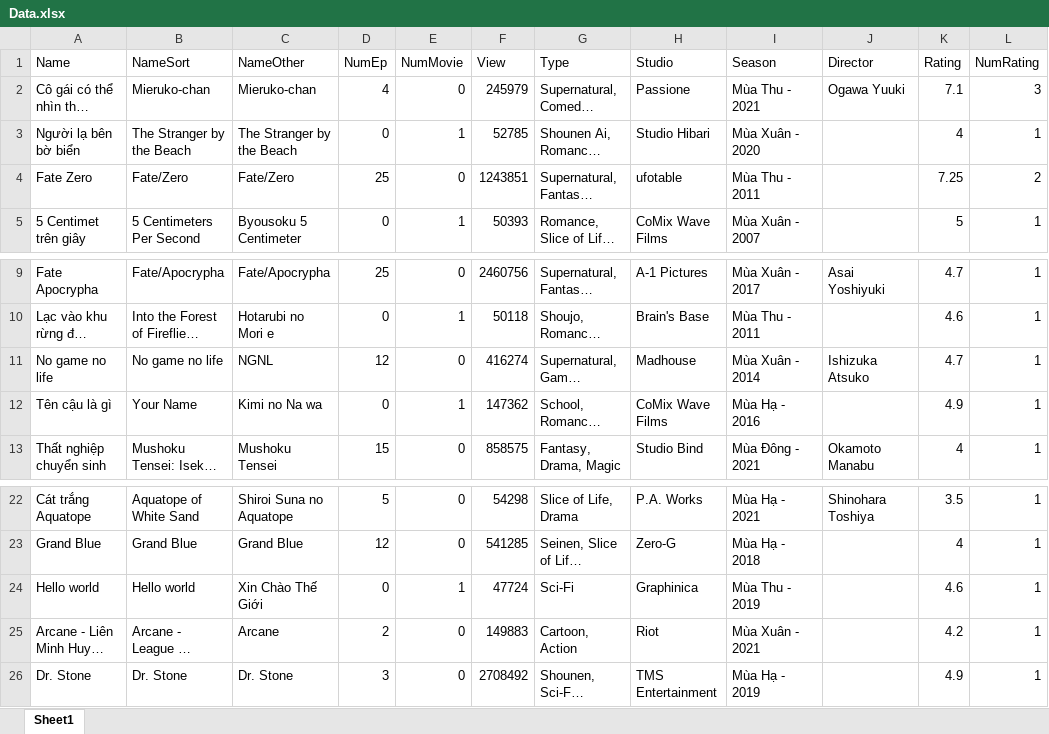
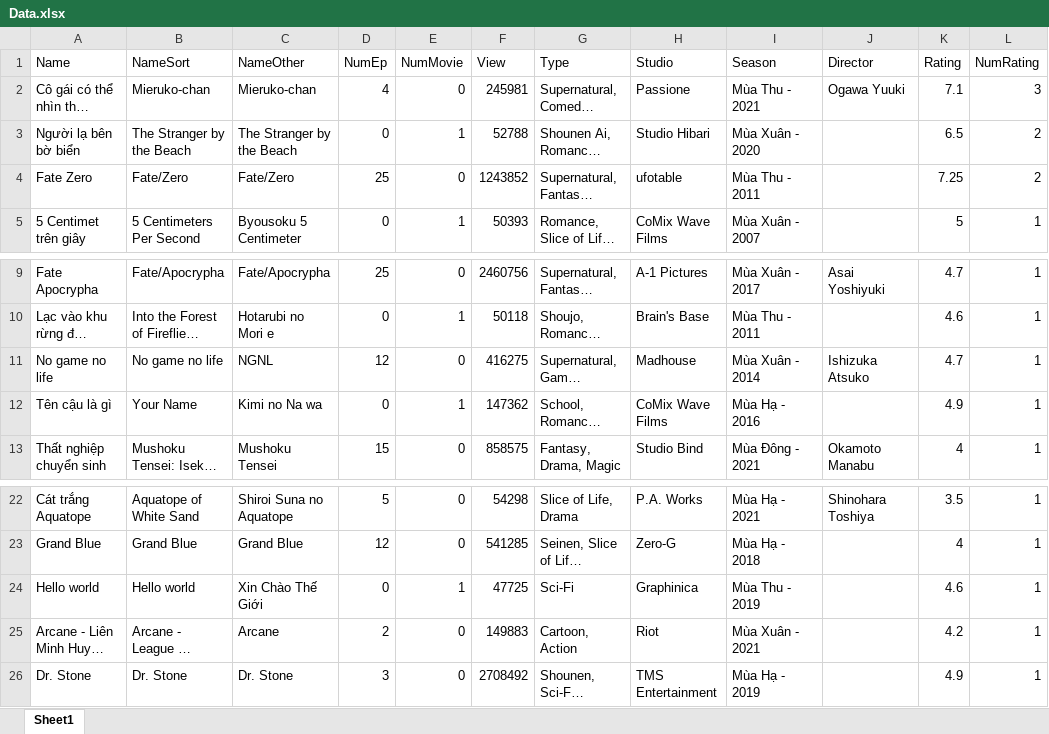
Before and after one commit to chicuongdx/Application_Anime, an Excel workbook: FinalProject/bin/Debug/Data.xlsx, sheet Sheet1, drawn as a sheet; only a part is shown, gaps mark what is left out; long unchanged cells end in …; values as stored, in another font and other column widths than the file's, no borders; the diff names each change by its address in the sheet, - before the commit and + after, or states it on an @@ line.

```diff
--- a/FinalProject/bin/Debug/Data.xlsx (sheet Sheet1)
+++ b/FinalProject/bin/Debug/Data.xlsx (sheet Sheet1)
-F2 (View): 245979
+F2 (View): 245981
-F3 (View): 52785
+F3 (View): 52788
-K3 (Rating): 4
+K3 (Rating): 6.5
-L3 (NumRating): 1
+L3 (NumRating): 2
-F4 (View): 1243851
+F4 (View): 1243852
-F11 (View): 416274
+F11 (View): 416275
-F24 (View): 47724
+F24 (View): 47725
```
Also changed, not shown: 48 other files.
